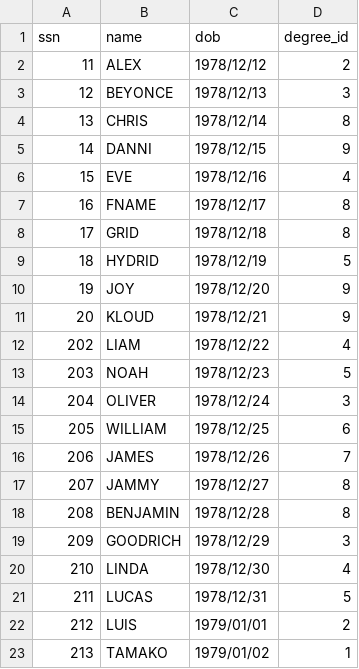
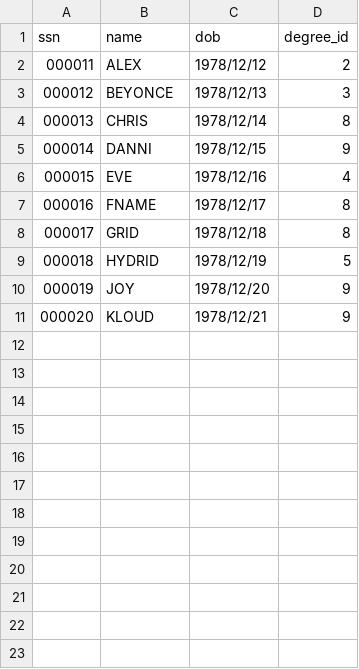
Before and after one commit to LYX0429/DBProject, a CSV file: data/csv/professor.csv, drawn as a sheet; the diff names each change by its address in the sheet, - before the commit and + after, or states it on an @@ line.

Commit message:
Revert "data added"
This reverts commit db7d491227a586ad751639bbfc3fcb9c46372720.

```diff
--- a/data/csv/professor.csv
+++ b/data/csv/professor.csv
@@ column A (ssn) renumbered between rows 2 and 11 @@
-row 12: 202 | LIAM | 1978/12/22 | 4
-row 13: 203 | NOAH | 1978/12/23 | 5
-row 14: 204 | OLIVER | 1978/12/24 | 3
-row 15: 205 | WILLIAM | 1978/12/25 | 6
-row 16: 206 | JAMES | 1978/12/26 | 7
-row 17: 207 | JAMMY | 1978/12/27 | 8
-row 18: 208 | BENJAMIN | 1978/12/28 | 8
-row 19: 209 | GOODRICH | 1978/12/29 | 3
-row 20: 210 | LINDA | 1978/12/30 | 4
-row 21: 211 | LUCAS | 1978/12/31 | 5
-row 22: 212 | LUIS | 1979/01/01 | 2
-row 23: 213 | TAMAKO | 1979/01/02 | 1
```
Also changed, not shown: data/csv/Non_diploma_student.csv, data/csv/major.csv, 3 other files.
